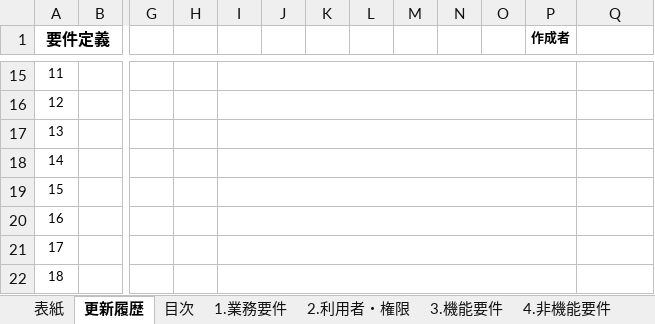
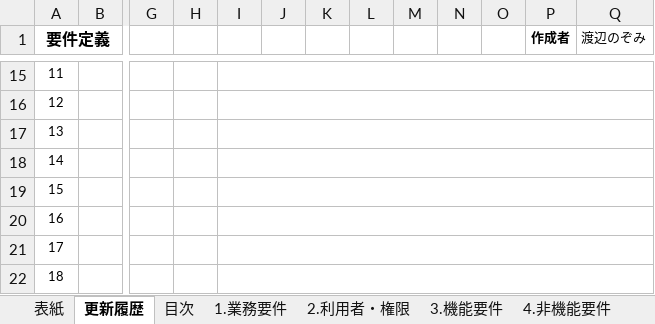
Before and after one commit to nozomi-watanabe1214/my_application, an Excel workbook: 要件定義書（採用管理システム）.xlsx, sheet 更新履歴, drawn as a sheet; only a part is shown, gaps mark what is left out; values as stored, in another font and other column widths than the file's, no borders; the diff covers the shown part only; the diff names each change by its address in the sheet, - before the commit and + after, or states it on an @@ line.

```diff
--- a/要件定義書（採用管理システム）.xlsx (sheet 更新履歴)
+++ b/要件定義書（採用管理システム）.xlsx (sheet 更新履歴)
-Q1: (empty)
+Q1: 渡辺のぞみ
-I15:P15 merged
+I15:Q15 merged
-I16:P16 merged
+I16:Q16 merged
-I17:P17 merged
+I17:Q17 merged
-I18:P18 merged
+I18:Q18 merged
-I19:P19 merged
+I19:Q19 merged
-I20:P20 merged
+I20:Q20 merged
-I21:P21 merged
+I21:Q21 merged
-I22:P22 merged
+I22:Q22 merged
```
Also changed, not shown: 11 edited cells, cell formats and merged cells elsewhere in this sheet, sheet 目次, sheet 4.非機能要件, sheet 表紙.
